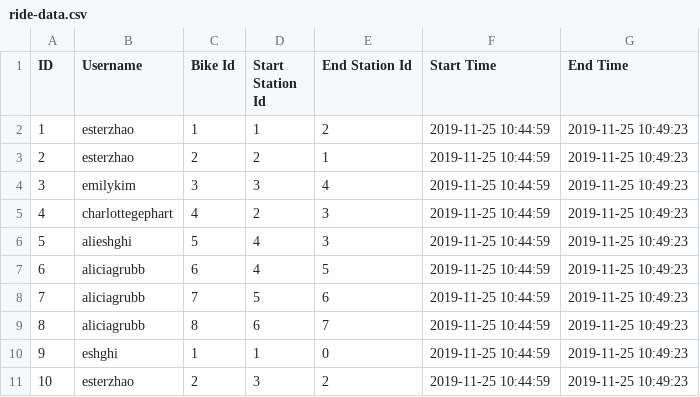
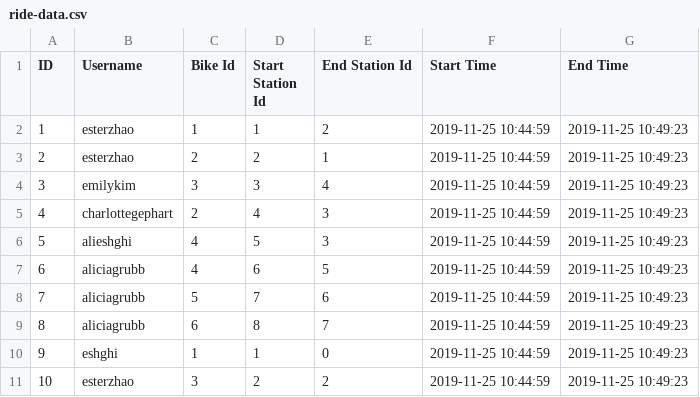
Before and after one commit to eyk801/SWE-A4-A5, a CSV file: data-files/ride-data.csv, drawn as a sheet.

Commit message:
Ride constructor fix

```diff
--- a/data-files/ride-data.csv
+++ b/data-files/ride-data.csv
@@ -4,8 +4,8 @@ ID,Username,Bike Id,Start Station Id,End Station Id,Start Time,End Time
 3,emilykim,3,3,4,2019-11-25 10:44:59,2019-11-25 10:49:23
-4,charlottegephart,4,2,3,2019-11-25 10:44:59,2019-11-25 10:49:23
-5,alieshghi,5,4,3,2019-11-25 10:44:59,2019-11-25 10:49:23
-6,aliciagrubb,6,4,5,2019-11-25 10:44:59,2019-11-25 10:49:23
-7,aliciagrubb,7,5,6,2019-11-25 10:44:59,2019-11-25 10:49:23
-8,aliciagrubb,8,6,7,2019-11-25 10:44:59,2019-11-25 10:49:23
+4,charlottegephart,2,4,3,2019-11-25 10:44:59,2019-11-25 10:49:23
+5,alieshghi,4,5,3,2019-11-25 10:44:59,2019-11-25 10:49:23
+6,aliciagrubb,4,6,5,2019-11-25 10:44:59,2019-11-25 10:49:23
+7,aliciagrubb,5,7,6,2019-11-25 10:44:59,2019-11-25 10:49:23
+8,aliciagrubb,6,8,7,2019-11-25 10:44:59,2019-11-25 10:49:23
 9,eshghi,1,1,0,2019-11-25 10:44:59,2019-11-25 10:49:23
-10,esterzhao,2,3,2,2019-11-25 10:44:59,2019-11-25 10:49:23
+10,esterzhao,3,2,2,2019-11-25 10:44:59,2019-11-25 10:49:23
```
Also changed, not shown: 2 other files.
